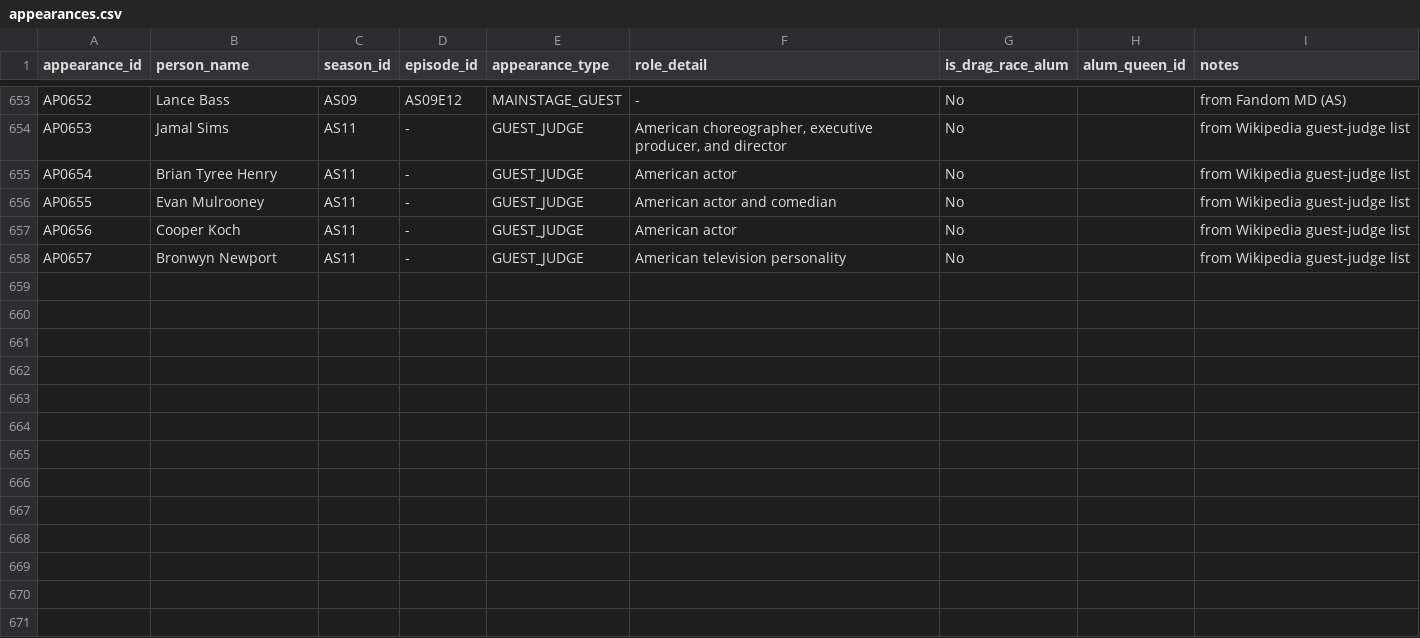
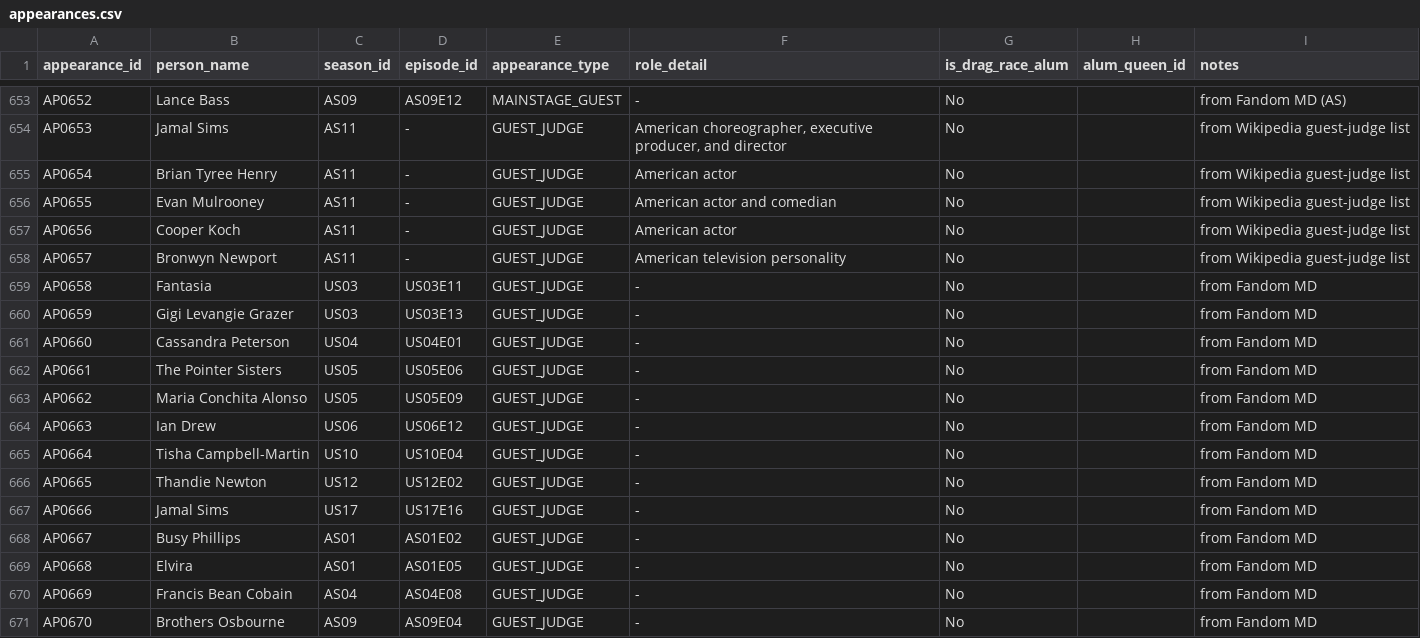
Before and after one commit to anotterbryan/werkroom, a CSV file: data/appearances.csv, drawn as a sheet; only a part is shown, gaps mark what is left out; the diff names each change by its address in the sheet, - before the commit and + after, or states it on an @@ line.

Commit message:
Fandom episode depth: synopsis+untucked cols, new episode_moments table (81), +185 Snatch/mini roles, +13 judges; section homepages for all 11 nav groups; episode browser + moments on season detail (validate 37/37)

```diff
--- a/data/appearances.csv
+++ b/data/appearances.csv
+row 659: AP0658 | Fantasia | US03 | US03E11 | GUEST_JUDGE | - | No |  | from Fandom MD
+row 660: AP0659 | Gigi Levangie Grazer | US03 | US03E13 | GUEST_JUDGE | - | No |  | from Fandom MD
+row 661: AP0660 | Cassandra Peterson | US04 | US04E01 | GUEST_JUDGE | - | No |  | from Fandom MD
+row 662: AP0661 | The Pointer Sisters | US05 | US05E06 | GUEST_JUDGE | - | No |  | from Fandom MD
+row 663: AP0662 | Maria Conchita Alonso | US05 | US05E09 | GUEST_JUDGE | - | No |  | from Fandom MD
+row 664: AP0663 | Ian Drew | US06 | US06E12 | GUEST_JUDGE | - | No |  | from Fandom MD
+row 665: AP0664 | Tisha Campbell-Martin | US10 | US10E04 | GUEST_JUDGE | - | No |  | from Fandom MD
+row 666: AP0665 | Thandie Newton | US12 | US12E02 | GUEST_JUDGE | - | No |  | from Fandom MD
+row 667: AP0666 | Jamal Sims | US17 | US17E16 | GUEST_JUDGE | - | No |  | from Fandom MD
+row 668: AP0667 | Busy Phillips | AS01 | AS01E02 | GUEST_JUDGE | - | No |  | from Fandom MD
+row 669: AP0668 | Elvira | AS01 | AS01E05 | GUEST_JUDGE | - | No |  | from Fandom MD
+row 670: AP0669 | Francis Bean Cobain | AS04 | AS04E08 | GUEST_JUDGE | - | No |  | from Fandom MD
+row 671: AP0670 | Brothers Osbourne | AS09 | AS09E04 | GUEST_JUDGE | - | No |  | from Fandom MD
```
Also changed, not shown: 8 other files.
